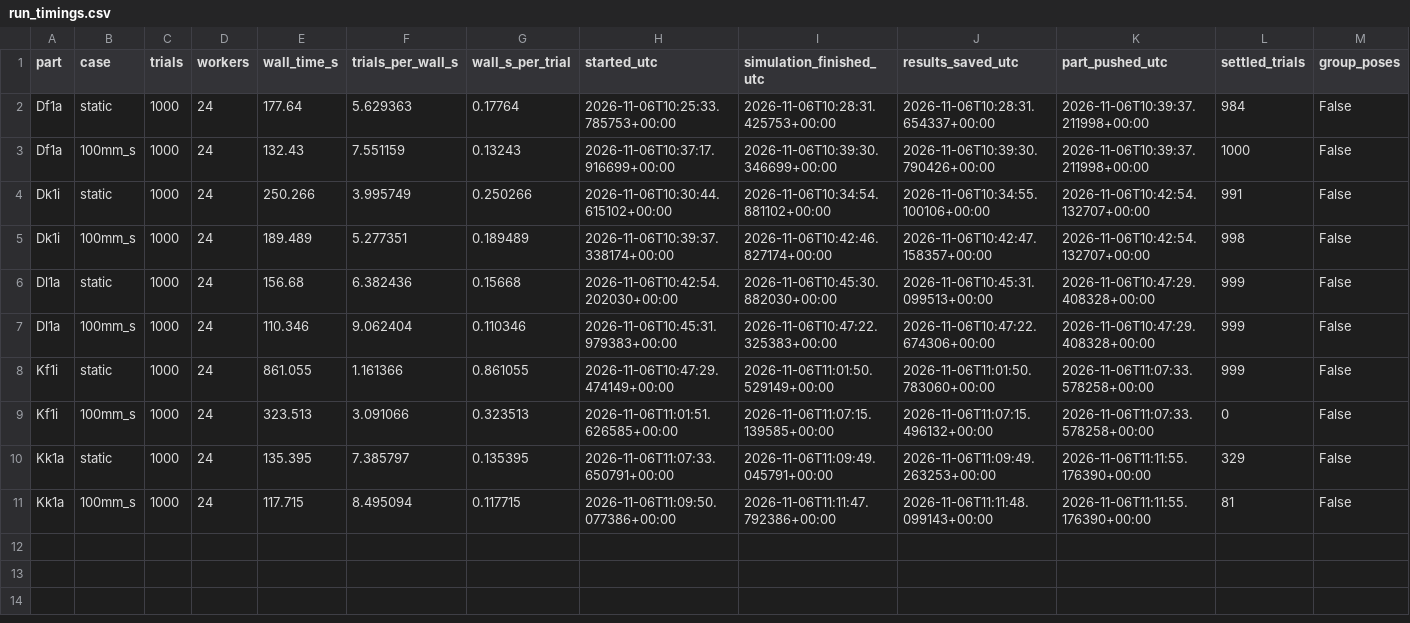
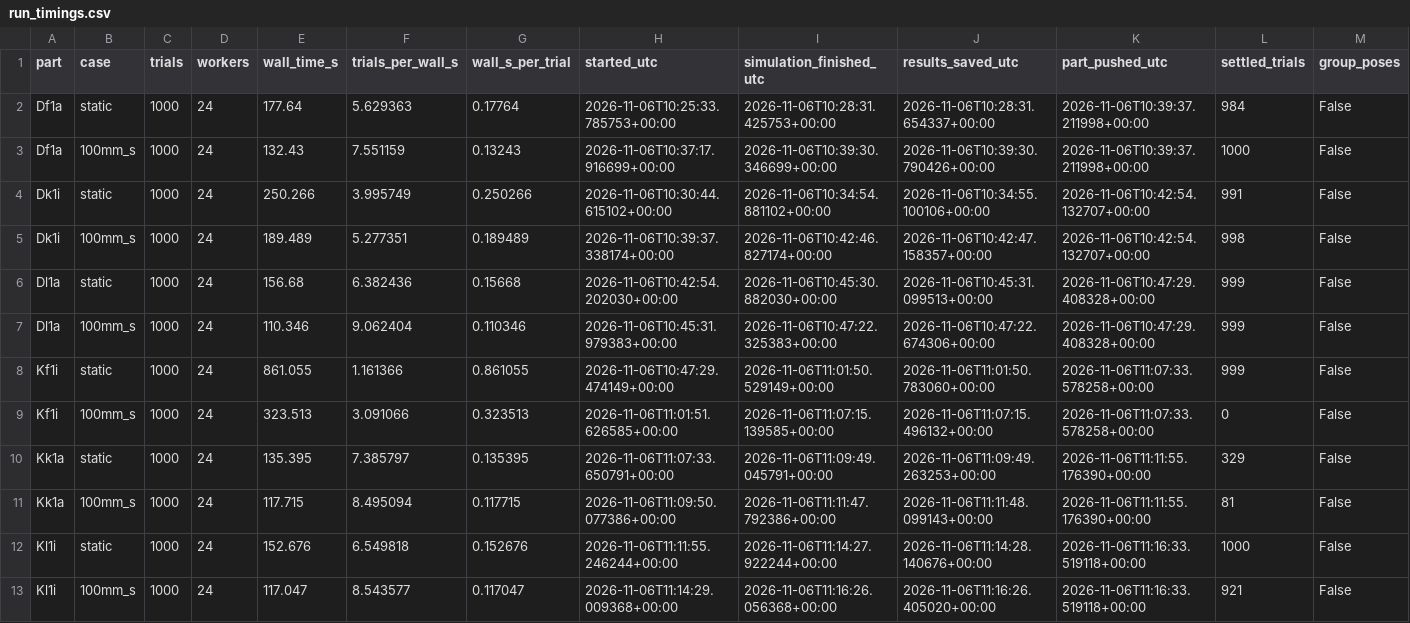
Before and after one commit to match-BiBaZu/BiBaZu_StableComponentenPoses, a CSV file: timing/run_timings.csv, drawn as a sheet; only a part is shown; rows hold the shown columns only; the diff names each change by its address in the sheet, - before the commit and + after, or states it on an @@ line.

Commit message:
Record simulation timings for 6 completed parts (12 runs)

```diff
--- a/timing/run_timings.csv
+++ b/timing/run_timings.csv
+row 12: Kl1i | static | 1000 | 24 | 152.676 | 6.549818 | 0.152676 | 2026-11-06T11:11:55.246244+00:00 | 2026-11-06T11:14:27.922244+00:00 | 2026-11-06T11:14:28.140676+00:00 | 2026-11-06T11:16:33.519118+00:00 | 1000 | False
+row 13: Kl1i | 100mm_s | 1000 | 24 | 117.047 | 8.543577 | 0.117047 | 2026-11-06T11:14:29.009368+00:00 | 2026-11-06T11:16:26.056368+00:00 | 2026-11-06T11:16:26.405020+00:00 | 2026-11-06T11:16:33.519118+00:00 | 921 | False
```
Also changed, not shown: 3 other files.
